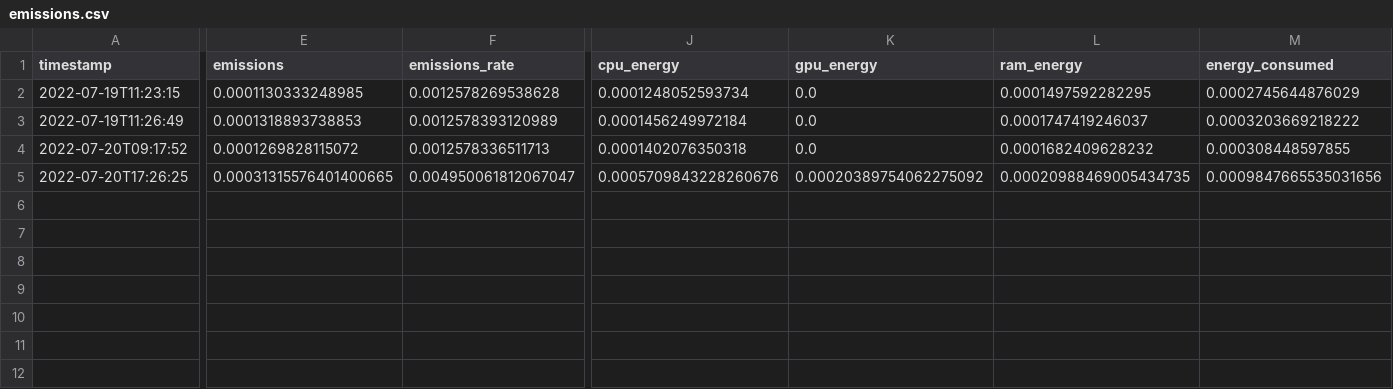
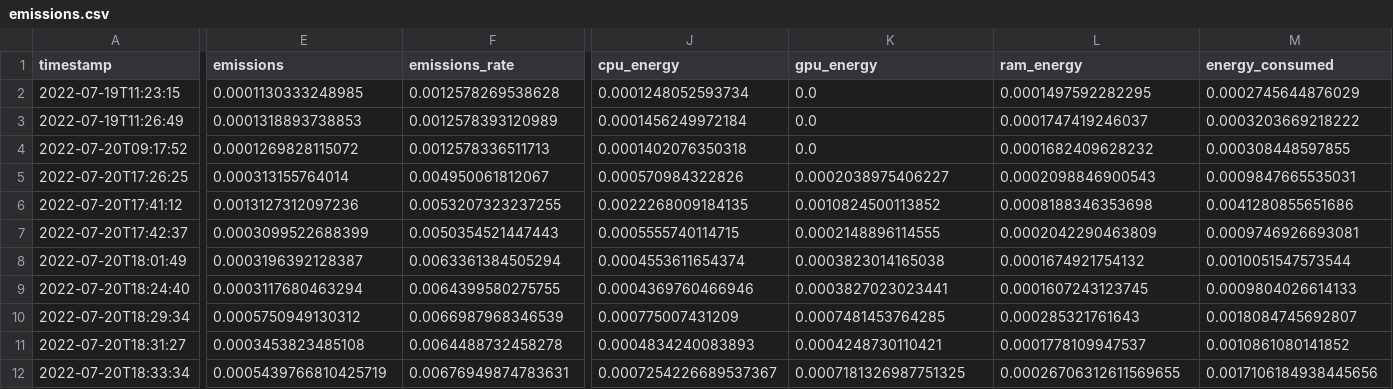
Before and after one commit to NeuralDojo/codecarbon, a CSV file: emissions/emissions.csv, drawn as a sheet; only a part is shown, gaps mark what is left out; rows hold the shown columns only; the diff names each change by its address in the sheet, - before the commit and + after, or states it on an @@ line.

Commit message:
testing emissions.csv

```diff
--- a/emissions/emissions.csv
+++ b/emissions/emissions.csv
-E5 (emissions): 0.00031315576401400665
+E5 (emissions): 0.000313155764014
-F5 (emissions_rate): 0.004950061812067047
+F5 (emissions_rate): 0.004950061812067
-J5 (cpu_energy): 0.0005709843228260676
+J5 (cpu_energy): 0.000570984322826
-K5 (gpu_energy): 0.00020389754062275092
+K5 (gpu_energy): 0.0002038975406227
-L5 (ram_energy): 0.00020988469005434735
+L5 (ram_energy): 0.0002098846900543
-M5 (energy_consumed): 0.0009847665535031656
+M5 (energy_consumed): 0.0009847665535031
+row 6: 2022-07-20T17:41:12 | 0.0013127312097236 | 0.0053207323237255 | 0.0022268009184135 | 0.0010824500113852 | 0.0008188346353698 | 0.0041280855651686
+row 7: 2022-07-20T17:42:37 | 0.0003099522688399 | 0.0050354521447443 | 0.0005555740114715 | 0.0002148896114555 | 0.0002042290463809 | 0.0009746926693081
+row 8: 2022-07-20T18:01:49 | 0.0003196392128387 | 0.0063361384505294 | 0.0004553611654374 | 0.0003823014165038 | 0.0001674921754132 | 0.0010051547573544
+row 9: 2022-07-20T18:24:40 | 0.0003117680463294 | 0.0064399580275755 | 0.0004369760466946 | 0.0003827023023441 | 0.0001607243123745 | 0.0009804026614133
+row 10: 2022-07-20T18:29:34 | 0.0005750949130312 | 0.0066987968346539 | 0.000775007431209 | 0.0007481453764285 | 0.000285321761643 | 0.0018084745692807
+row 11: 2022-07-20T18:31:27 | 0.0003453823485108 | 0.0064488732458278 | 0.0004834240083893 | 0.0004248730110421 | 0.0001778109947537 | 0.0010861080141852
+row 12: 2022-07-20T18:33:34 | 0.0005439766810425719 | 0.00676949874783631 | 0.0007254226689537367 | 0.0007181326987751325 | 0.00026706312611569655 | 0.0017106184938445656
```
Also changed, not shown: 4 other files.
